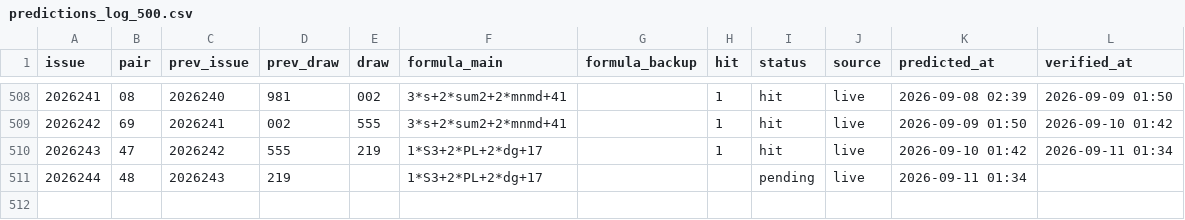
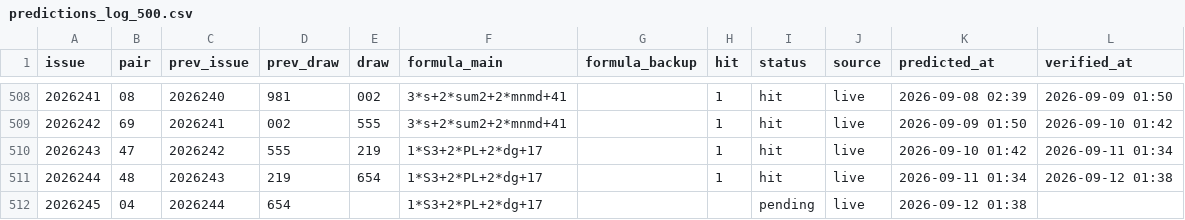
Before and after one commit to hxiaowei0102-web/fc3d-buma2, a CSV file: predictions_log_500.csv, drawn as a sheet; only a part is shown, gaps mark what is left out.

```diff
--- a/predictions_log_500.csv
+++ b/predictions_log_500.csv
@@ -510,2 +510,3 @@ issue,pair,prev_issue,prev_draw,draw,formula_main,formula_backup,hit,status,sour
 2026243,47,2026242,555,219,1*S3+2*PL+2*dg+17,,1,hit,live,2026-09-10 01:42,2026-09-11 01:34
-2026244,48,2026243,219,,1*S3+2*PL+2*dg+17,,,pending,live,2026-09-11 01:34,
+2026244,48,2026243,219,654,1*S3+2*PL+2*dg+17,,1,hit,live,2026-09-11 01:34,2026-09-12 01:38
+2026245,04,2026244,654,,1*S3+2*PL+2*dg+17,,,pending,live,2026-09-12 01:38,
```
Also changed, not shown: data/fc3d-history.csv, predictions_log.csv, 3 other files.
